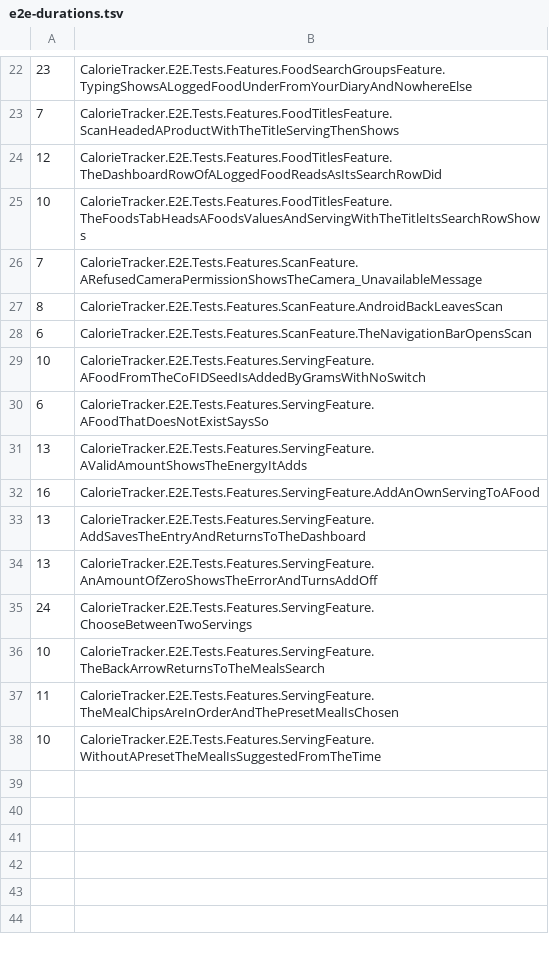
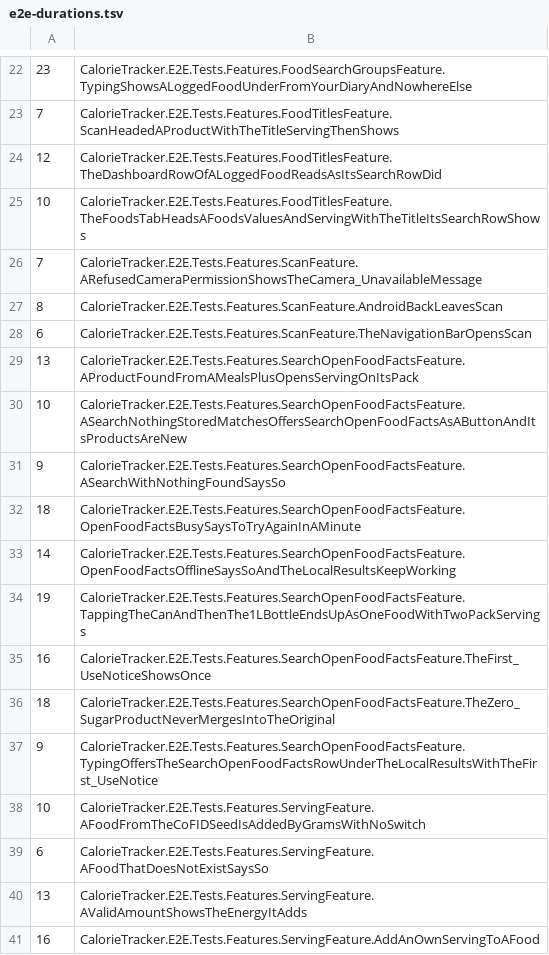
Before and after one commit to marty-shields/calorie-tracker-app, a TSV file: .github/e2e-durations.tsv, drawn as a sheet; only a part is shown, gaps mark what is left out; the shorter side is filled out with more unchanged rows.

```diff
--- a/.github/e2e-durations.tsv
+++ b/.github/e2e-durations.tsv
@@ -28,2 +28,11 @@
 6	CalorieTracker.E2E.Tests.Features.ScanFeature.TheNavigationBarOpensScan
+13	CalorieTracker.E2E.Tests.Features.SearchOpenFoodFactsFeature.AProductFoundFromAMealsPlusOpensServingOnItsPack
+10	CalorieTracker.E2E.Tests.Features.SearchOpenFoodFactsFeature.ASearchNothingStoredMatchesOffersSearchOpenFoodFactsAsAButtonAndItsProductsAreNew
+9	CalorieTracker.E2E.Tests.Features.SearchOpenFoodFactsFeature.ASearchWithNothingFoundSaysSo
+18	CalorieTracker.E2E.Tests.Features.SearchOpenFoodFactsFeature.OpenFoodFactsBusySaysToTryAgainInAMinute
+14	CalorieTracker.E2E.Tests.Features.SearchOpenFoodFactsFeature.OpenFoodFactsOfflineSaysSoAndTheLocalResultsKeepWorking
+19	CalorieTracker.E2E.Tests.Features.SearchOpenFoodFactsFeature.TappingTheCanAndThenThe1LBottleEndsUpAsOneFoodWithTwoPackServings
+16	CalorieTracker.E2E.Tests.Features.SearchOpenFoodFactsFeature.TheFirst_UseNoticeShowsOnce
+18	CalorieTracker.E2E.Tests.Features.SearchOpenFoodFactsFeature.TheZero_SugarProductNeverMergesIntoTheOriginal
+9	CalorieTracker.E2E.Tests.Features.SearchOpenFoodFactsFeature.TypingOffersTheSearchOpenFoodFactsRowUnderTheLocalResultsWithTheFirst_UseNotice
 10	CalorieTracker.E2E.Tests.Features.ServingFeature.AFoodFromTheCoFIDSeedIsAddedByGramsWithNoSwitch
```
Also changed, not shown: 49 other files.
